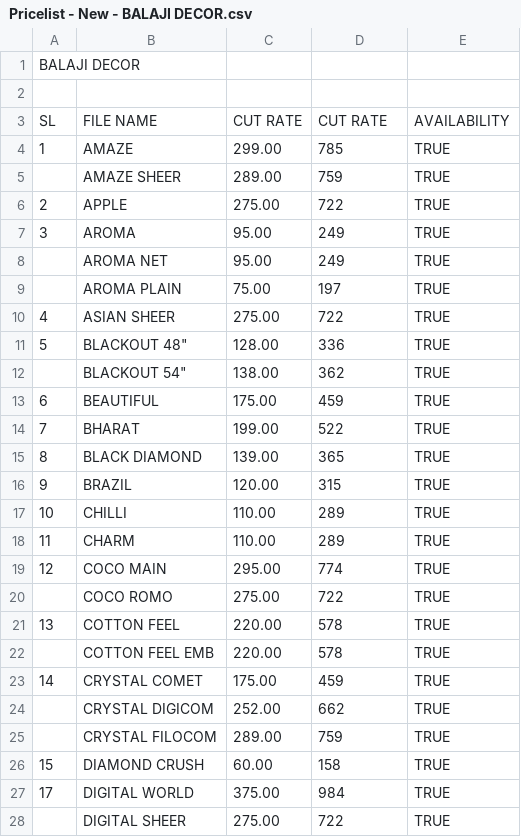
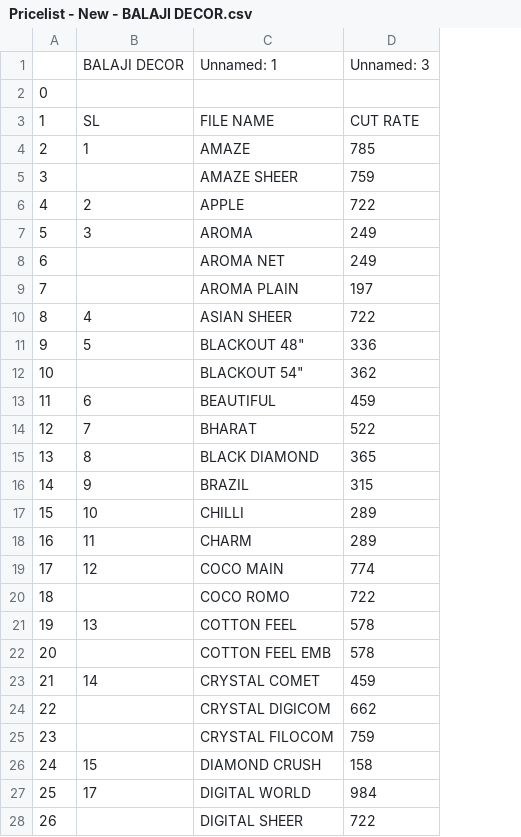
Before and after one commit to kunalQD/pricelist_reader, a CSV file: Pricelist - New - BALAJI DECOR.csv, drawn as a sheet; only a part is shown; removed rows and columns are numbered as before the commit, all else as after; the diff covers the shown part only; the diff names each change by its address in the sheet, - before the commit and + after, or states it on an @@ line.

```diff
--- a/Pricelist - New - BALAJI DECOR.csv
+++ b/Pricelist - New - BALAJI DECOR.csv
+column B, rows 3-27: SL | 1 |  | 2 | 3 |  |  | 4 | 5 |  | 6 | 7 | 8 | 9 | 10 | 11 | 12 |  | 13 |  | 14 |  |  | 15 | 17
-column C, rows 3-28: CUT RATE | 299.00 | 289.00 | 275.00 | 95.00 | 95.00 | 75.00 | 275.00 | 128.00 | 138.00 | 175.00 | 199.00 | 139.00 | 120.00 | 110.00 | 110.00 | 295.00 | 275.00 | 220.00 | 220.00 | 175.00 | 252.00 | 289.00 | 60.00 | 375.00 | 275.00
-column E, rows 3-28: AVAILABILITY | TRUE | TRUE | TRUE | TRUE | TRUE | TRUE | TRUE | TRUE | TRUE | TRUE | TRUE | TRUE | TRUE | TRUE | TRUE | TRUE | TRUE | TRUE | TRUE | TRUE | TRUE | TRUE | TRUE | TRUE | TRUE
+row 1:  | BALAJI DECOR | Unnamed: 1 | Unnamed: 3
-A2: BALAJI DECOR
+A2: 0
-row 2: (empty)
-A3: SL
+A3: 1
-A4: 1
+A4: 2
-A5: (empty)
+A5: 3
-A6: 2
+A6: 4
-A7: 3
+A7: 5
-A8: (empty)
+A8: 6
-A9: (empty)
+A9: 7
-A10: 4
+A10: 8
-A11: 5
+A11: 9
-A12: (empty)
+A12: 10
-A13: 6
+A13: 11
-A14: 7
+A14: 12
-A15: 8
+A15: 13
-A16: 9
+A16: 14
-A17: 10
+A17: 15
-A18: 11
+A18: 16
-A19: 12
+A19: 17
-A20: (empty)
+A20: 18
-A21: 13
+A21: 19
-A22: (empty)
+A22: 20
-A23: 14
+A23: 21
-A24: (empty)
+A24: 22
-A25: (empty)
+A25: 23
-A26: 15
+A26: 24
-A27: 17
+A27: 25
-A28: (empty)
+A28: 26
```
Also changed, not shown: 64 edited cells elsewhere in this file, Pricelist - New - D3.csv, Pricelist - New - DDECOR.csv, 7 other files.
